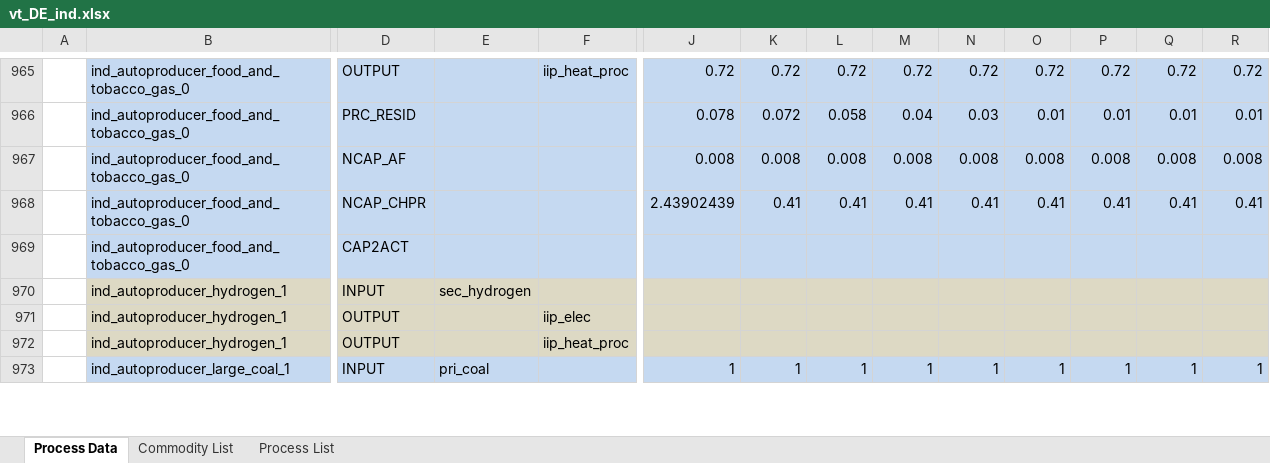
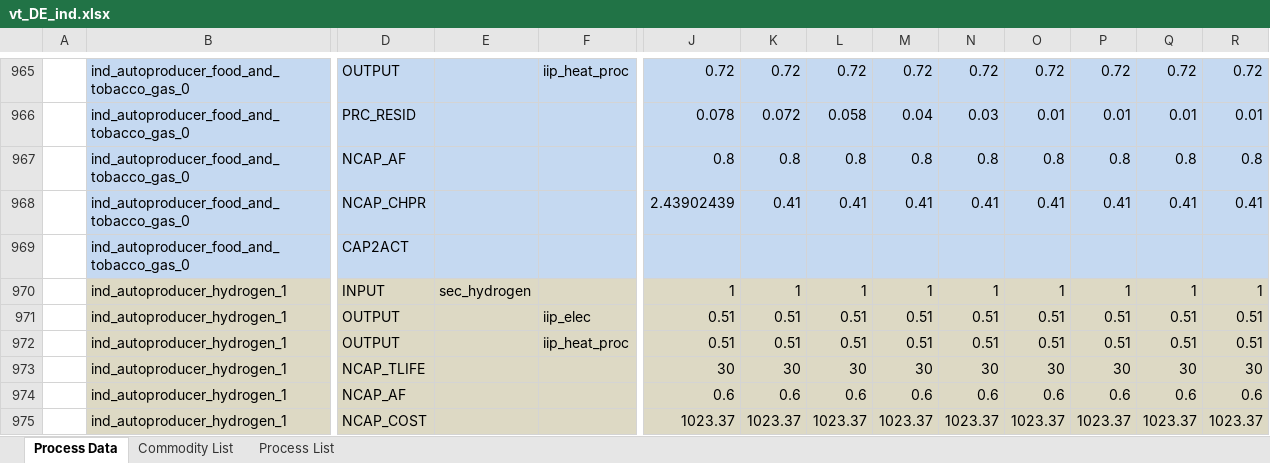
Before and after one commit to sedos-project/data_adapter_times, an Excel workbook: output_data/vt_DE_ind.xlsx, sheet Process Data, drawn as a sheet; only a part is shown, gaps mark what is left out; the shorter side is filled out with more unchanged rows; values as stored, in another font and other column widths than the file's, no borders; removed rows and columns are numbered as before the commit, all else as after; rows hold the shown columns only; the diff covers the shown part only; the diff names each change by its address in the sheet, - before the commit and + after, or states it on an @@ line.

Commit message:
bug fixed process type

```diff
--- a/output_data/vt_DE_ind.xlsx (sheet Process Data)
+++ b/output_data/vt_DE_ind.xlsx (sheet Process Data)
-row 967:  | ind_autoproducer_food_and_tobacco_gas_0 | NCAP_AF |  |  | 0.008 | 0.008 | 0.008 | 0.008 | 0.008 | 0.008 | 0.008 | 0.008 | 0.008
+row 967:  | ind_autoproducer_food_and_tobacco_gas_0 | NCAP_AF |  |  | 0.8 | 0.8 | 0.8 | 0.8 | 0.8 | 0.8 | 0.8 | 0.8 | 0.8
-row 970:  | ind_autoproducer_hydrogen_1 | INPUT | sec_hydrogen
-row 971:  | ind_autoproducer_hydrogen_1 | OUTPUT |  | iip_elec
-row 972:  | ind_autoproducer_hydrogen_1 | OUTPUT |  | iip_heat_proc
+row 970:  | ind_autoproducer_hydrogen_1 | INPUT | sec_hydrogen |  | 1 | 1 | 1 | 1 | 1 | 1 | 1 | 1 | 1
+row 971:  | ind_autoproducer_hydrogen_1 | OUTPUT |  | iip_elec | 0.51 | 0.51 | 0.51 | 0.51 | 0.51 | 0.51 | 0.51 | 0.51 | 0.51
+row 972:  | ind_autoproducer_hydrogen_1 | OUTPUT |  | iip_heat_proc | 0.51 | 0.51 | 0.51 | 0.51 | 0.51 | 0.51 | 0.51 | 0.51 | 0.51
+row 973:  | ind_autoproducer_hydrogen_1 | NCAP_TLIFE |  |  | 30 | 30 | 30 | 30 | 30 | 30 | 30 | 30 | 30
+row 974:  | ind_autoproducer_hydrogen_1 | NCAP_AF |  |  | 0.6 | 0.6 | 0.6 | 0.6 | 0.6 | 0.6 | 0.6 | 0.6 | 0.6
+row 975:  | ind_autoproducer_hydrogen_1 | NCAP_COST |  |  | 1023.37 | 1023.37 | 1023.37 | 1023.37 | 1023.37 | 1023.37 | 1023.37 | 1023.37 | 1023.37
```
Also changed, not shown: 43 added rows, 38 removed rows and 1 edited cell elsewhere in this sheet, sheet Process List, sheet Commodity List, config_data/SysSettings.xlsx, 1 other file.
